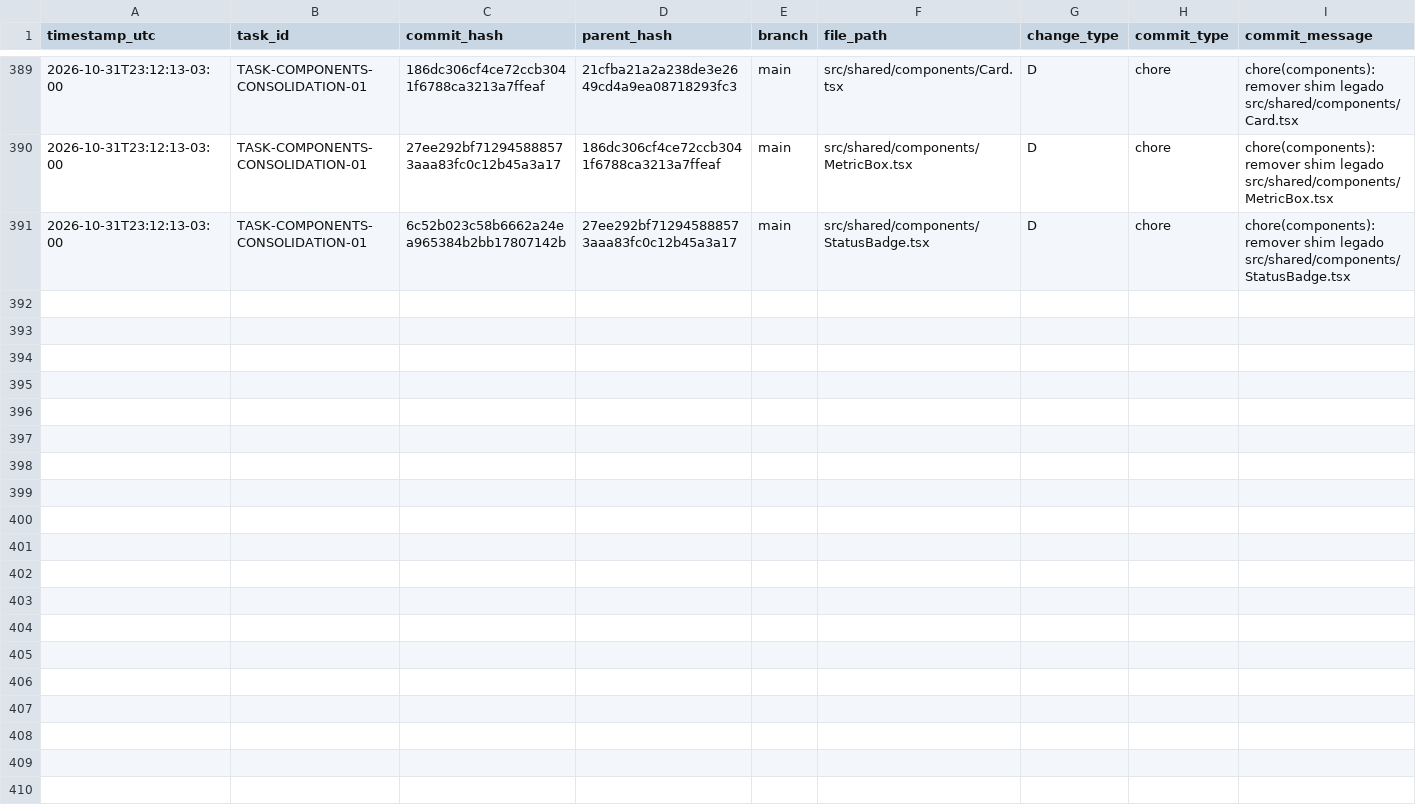
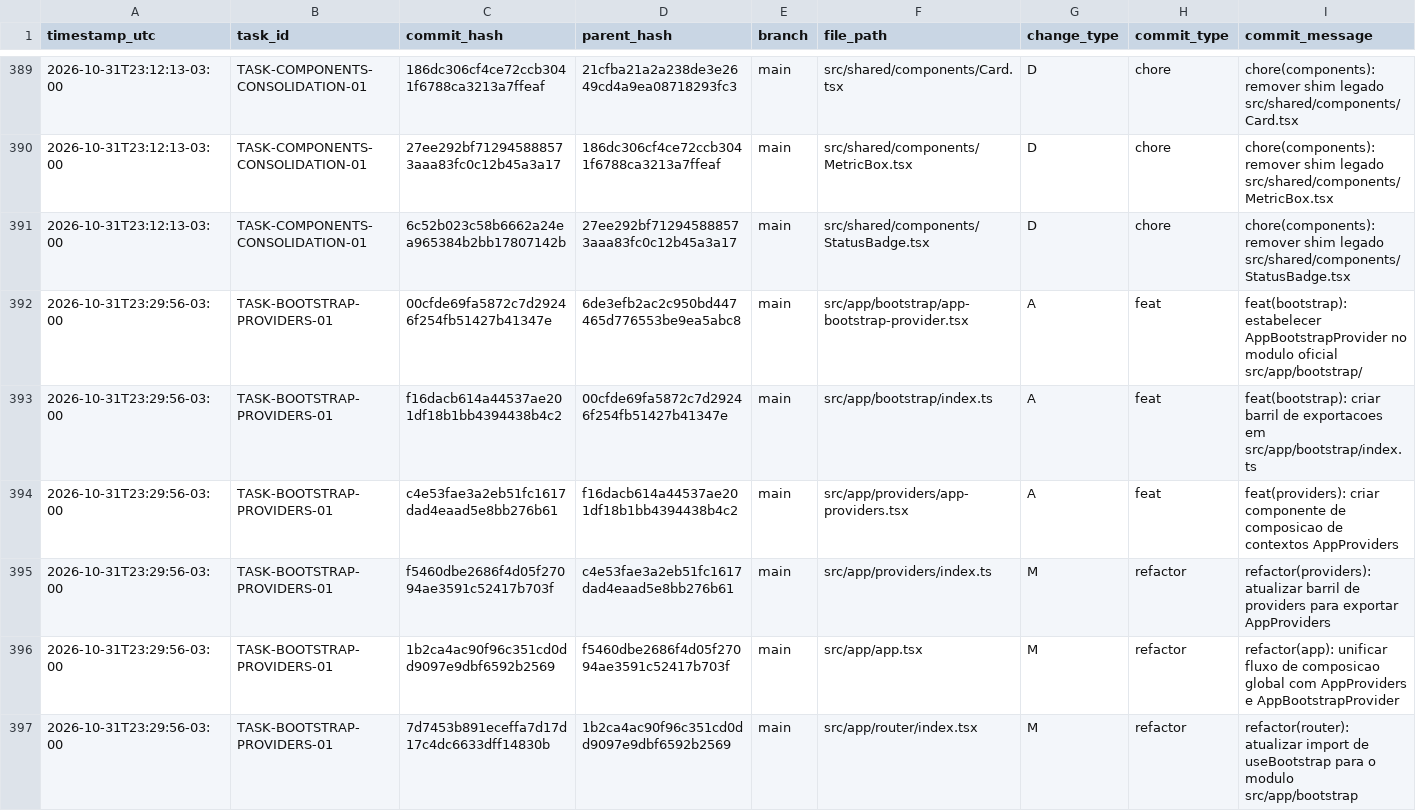
Before and after one commit to ASPPIBRA-DAO/DevOS-Desktop, a CSV file: audit/git-change-log.csv, drawn as a sheet; only a part is shown, gaps mark what is left out; rows hold the shown columns only; the diff covers the shown part only; the diff names each change by its address in the sheet, - before the commit and + after, or states it on an @@ line.

Commit message:
docs(audit): registrar transacoes da consolidacao de bootstrap e providers em git-change-log.csv

```diff
--- a/audit/git-change-log.csv
+++ b/audit/git-change-log.csv
+row 392: 2026-10-31T23:29:56-03:00 | TASK-BOOTSTRAP-PROVIDERS-01 | 00cfde69fa5872c7d29246f254fb51427b41347e | 6de3efb2ac2c950bd447465d776553be9ea5abc8 | main | src/app/bootstrap/app-bootstrap-provider.tsx | A | feat | feat(bootstrap): estabelecer AppBootstrapProvider no modulo oficial src/app/bootstrap/
+row 393: 2026-10-31T23:29:56-03:00 | TASK-BOOTSTRAP-PROVIDERS-01 | f16dacb614a44537ae201df18b1bb4394438b4c2 | 00cfde69fa5872c7d29246f254fb51427b41347e | main | src/app/bootstrap/index.ts | A | feat | feat(bootstrap): criar barril de exportacoes em src/app/bootstrap/index.ts
+row 394: 2026-10-31T23:29:56-03:00 | TASK-BOOTSTRAP-PROVIDERS-01 | c4e53fae3a2eb51fc1617dad4eaad5e8bb276b61 | f16dacb614a44537ae201df18b1bb4394438b4c2 | main | src/app/providers/app-providers.tsx | A | feat | feat(providers): criar componente de composicao de contextos AppProviders
+row 395: 2026-10-31T23:29:56-03:00 | TASK-BOOTSTRAP-PROVIDERS-01 | f5460dbe2686f4d05f27094ae3591c52417b703f | c4e53fae3a2eb51fc1617dad4eaad5e8bb276b61 | main | src/app/providers/index.ts | M | refactor | refactor(providers): atualizar barril de providers para exportar AppProviders
+row 396: 2026-10-31T23:29:56-03:00 | TASK-BOOTSTRAP-PROVIDERS-01 | 1b2ca4ac90f96c351cd0dd9097e9dbf6592b2569 | f5460dbe2686f4d05f27094ae3591c52417b703f | main | src/app/app.tsx | M | refactor | refactor(app): unificar fluxo de composicao global com AppProviders e AppBootstrapProvider
+row 397: 2026-10-31T23:29:56-03:00 | TASK-BOOTSTRAP-PROVIDERS-01 | 7d7453b891eceffa7d17d17c4dc6633dff14830b | 1b2ca4ac90f96c351cd0dd9097e9dbf6592b2569 | main | src/app/router/index.tsx | M | refactor | refactor(router): atualizar import de useBootstrap para o modulo src/app/bootstrap
```
Also changed, not shown: 6 added rows elsewhere in this file.
